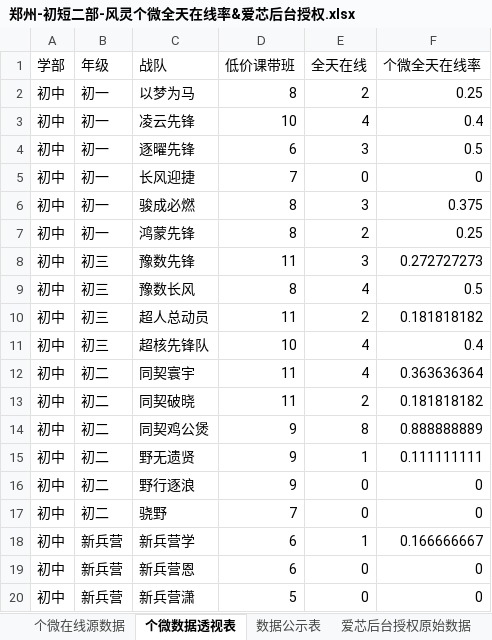
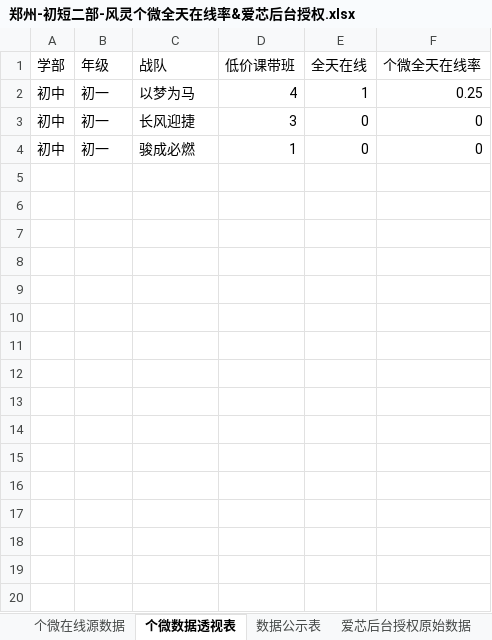
Before and after one commit to zoeyzhou111/fengling-dashboard, an Excel workbook: 每日输出/初短二部/郑州-初短二部-风灵个微全天在线率&爱芯后台授权.xlsx, sheet 个微数据透视表, drawn as a sheet; values as stored, in another font and other column widths than the file's, no borders; removed rows and columns are numbered as before the commit, all else as after; the diff names each change by its address in the sheet, - before the commit and + after, or states it on an @@ line.

```diff
--- a/每日输出/初短二部/郑州-初短二部-风灵个微全天在线率&爱芯后台授权.xlsx (sheet 个微数据透视表)
+++ b/每日输出/初短二部/郑州-初短二部-风灵个微全天在线率&爱芯后台授权.xlsx (sheet 个微数据透视表)
-D2 (低价课带班): 8
+D2 (低价课带班): 4
-E2 (全天在线): 2
+E2 (全天在线): 1
-row 3: 初中 | 初一 | 凌云先锋 | 10 | 4 | 0.4
-row 4: 初中 | 初一 | 逐曜先锋 | 6 | 3 | 0.5
-D3 (低价课带班): 7
+D3 (低价课带班): 3
-D4 (低价课带班): 8
+D4 (低价课带班): 1
-E4 (全天在线): 3
+E4 (全天在线): 0
-F4 (个微全天在线率): 0.375
+F4 (个微全天在线率): 0
-row 7: 初中 | 初一 | 鸿蒙先锋 | 8 | 2 | 0.25
-row 8: 初中 | 初三 | 豫数先锋 | 11 | 3 | 0.272727273
-row 9: 初中 | 初三 | 豫数长风 | 8 | 4 | 0.5
-row 10: 初中 | 初三 | 超人总动员 | 11 | 2 | 0.181818182
-row 11: 初中 | 初三 | 超核先锋队 | 10 | 4 | 0.4
-row 12: 初中 | 初二 | 同契寰宇 | 11 | 4 | 0.363636364
-row 13: 初中 | 初二 | 同契破晓 | 11 | 2 | 0.181818182
-row 14: 初中 | 初二 | 同契鸡公煲 | 9 | 8 | 0.888888889
-row 15: 初中 | 初二 | 野无遗贤 | 9 | 1 | 0.111111111
-row 16: 初中 | 初二 | 野行逐浪 | 9 | 0 | 0
-row 17: 初中 | 初二 | 骁野 | 7 | 0 | 0
-row 18: 初中 | 新兵营 | 新兵营学 | 6 | 1 | 0.166666667
-row 19: 初中 | 新兵营 | 新兵营恩 | 6 | 0 | 0
-row 20: 初中 | 新兵营 | 新兵营潇 | 5 | 0 | 0
```
Also changed, not shown: sheet 个微在线源数据, sheet 数据公示表, sheet 爱芯后台授权原始数据, sheet 爱芯透视, 每日输出/初短一部/郑州-初短一部-每日风灵不在线.xlsx, 每日输出/初短一部/郑州-初短一部-销售风灵在线率明细数据.xlsx, 42 other files.
